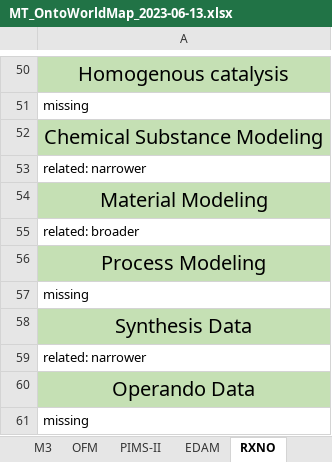
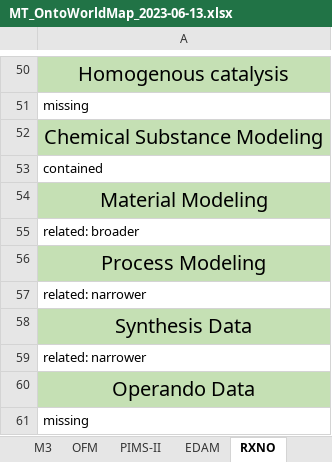
Before and after one commit to nfdi4cat/Ontology-Overview-of-NFDI4Cat, an Excel workbook: master_table/MT_OntoWorldMap_2023-06-13.xlsx, sheet RXNO, drawn as a sheet; only a part is shown, gaps mark what is left out; values as stored, in another font and other column widths than the file's, no borders; the diff names each change by its address in the sheet, - before the commit and + after, or states it on an @@ line.

Commit message:
Update MT_OntoWorldMap_2023-06-13.xlsx

```diff
--- a/master_table/MT_OntoWorldMap_2023-06-13.xlsx (sheet RXNO)
+++ b/master_table/MT_OntoWorldMap_2023-06-13.xlsx (sheet RXNO)
-A53: related: narrower
+A53: contained
-A57: missing
+A57: related: narrower
```
